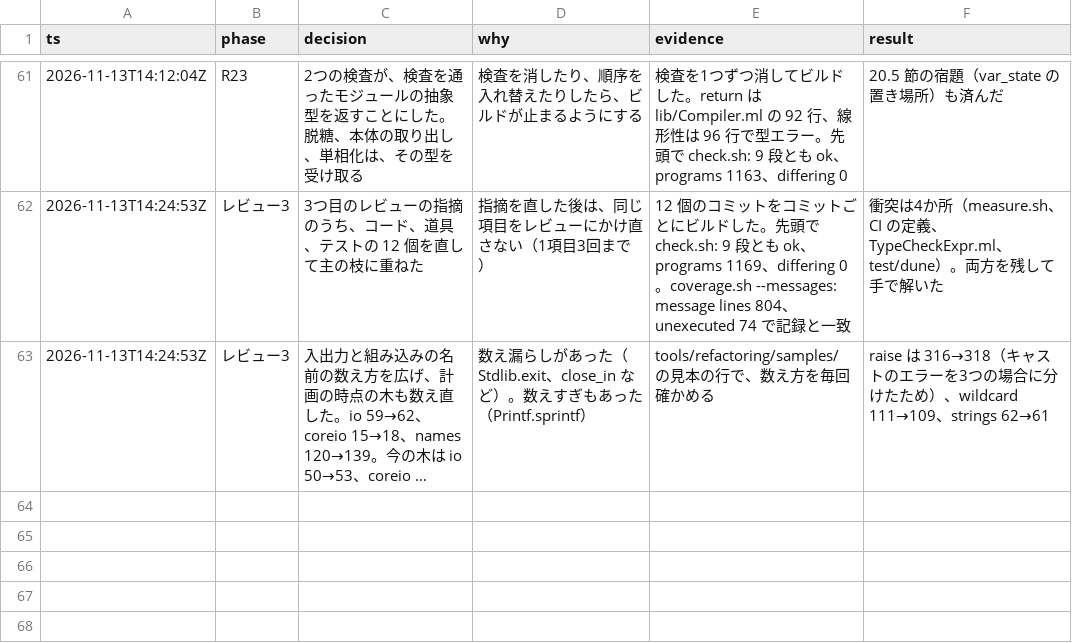
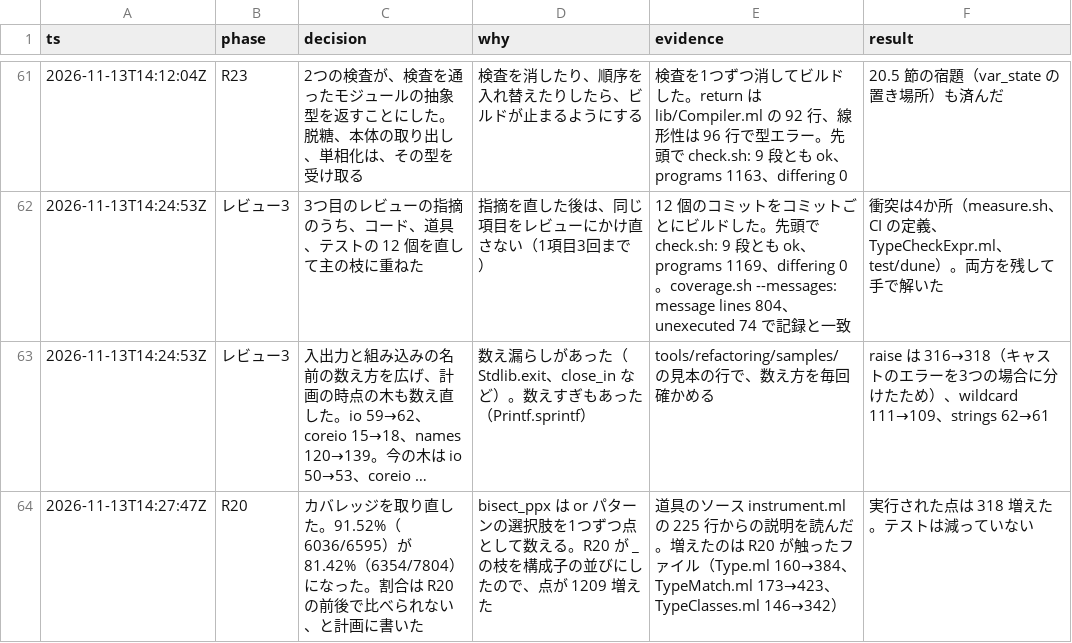
Before and after one commit to seiei-sogen/zustral, a TSV file: docs/refactoring-log.tsv, drawn as a sheet; only a part is shown, gaps mark what is left out; long unchanged cells end in …; the diff names each change by its address in the sheet, - before the commit and + after, or states it on an @@ line.

```diff
--- a/docs/refactoring-log.tsv
+++ b/docs/refactoring-log.tsv
+row 64: 2026-11-13T14:27:47Z | R20 | カバレッジを取り直した。91.52%（6036/6595）が 81.42%（6354/7804）になった。割合は R20 の前後で比べられない、と計画に書いた | bisect_ppx は or パターンの選択肢を1つずつ点として数える。R20 が _ の枝を構成子の並びにしたので、点が 1209 増えた | 道具のソース instrument.ml の 225 行からの説明を読んだ。増えたのは R20 が触ったファイル（Type.ml 160→384、TypeMatch.ml 173→423、TypeClasses.ml 146→342） | 実行された点は 318 増えた。テストは減っていない
```
Also changed, not shown: 4 other files.
